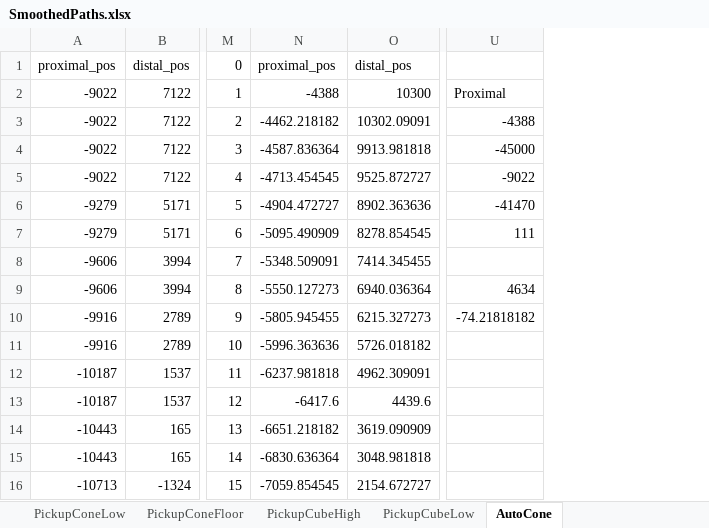
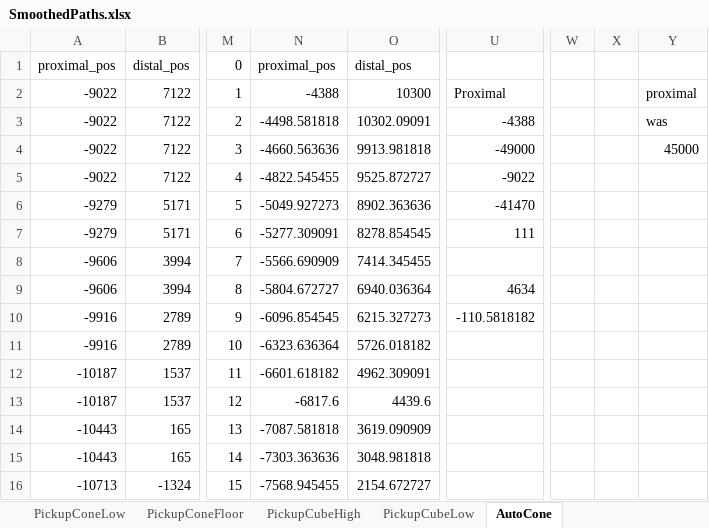
Before and after one commit to team1731/FRC2023, an Excel workbook: ROBOT_CODE/AlexanderGCowbell/src/main/java/frc/data/mp/SmoothedPaths.xlsx, sheet AutoCone, drawn as a sheet; only a part is shown, gaps mark what is left out; values as stored, in another font and other column widths than the file's, no borders; removed rows and columns are numbered as before the commit, all else as after; the diff names each change by its address in the sheet, - before the commit and + after, or states it on an @@ line.

Commit message:
fix cone scoring in auto - verified in practice area

```diff
--- a/ROBOT_CODE/AlexanderGCowbell/src/main/java/frc/data/mp/SmoothedPaths.xlsx (sheet AutoCone)
+++ b/ROBOT_CODE/AlexanderGCowbell/src/main/java/frc/data/mp/SmoothedPaths.xlsx (sheet AutoCone)
-column N, rows 1-16: proximal_pos | -4388 | -4462.218182 | -4587.836364 | -4713.454545 | -4904.472727 | -5095.490909 | -5348.509091 | -5550.127273 | -5805.945455 | -5996.363636 | -6237.981818 | -6417.6 | -6651.218182 | -6830.636364 | -7059.854545
+column N, rows 1-16: proximal_pos | -4388 | -4498.581818 | -4660.563636 | -4822.545455 | -5049.927273 | -5277.309091 | -5566.690909 | -5804.672727 | -6096.854545 | -6323.636364 | -6601.618182 | -6817.6 | -7087.581818 | -7303.363636 | -7568.945455
+column W, empty
+column X, empty
+column Y, rows 2-4: proximal | was | 45000
-U4: -45000
+U4: -49000
-U10: -74.21818182
+U10: -110.5818182
```
Also changed, not shown: 2 other files.
